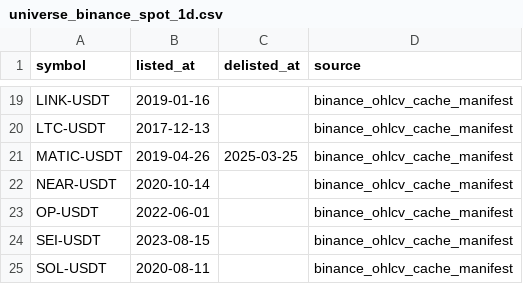
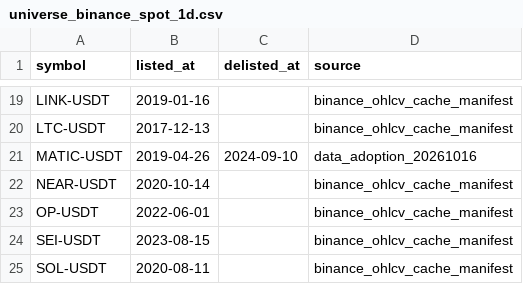
Before and after one commit to user-nmmmmm/QuantTradingV2, a CSV file: config/universe_binance_spot_1d.csv, drawn as a sheet; only a part is shown, gaps mark what is left out.

```diff
--- a/config/universe_binance_spot_1d.csv
+++ b/config/universe_binance_spot_1d.csv
@@ -20,3 +20,3 @@ LINK-USDT,2019-01-16,,binance_ohlcv_cache_manifest
 LTC-USDT,2017-12-13,,binance_ohlcv_cache_manifest
-MATIC-USDT,2019-04-26,2025-03-25,binance_ohlcv_cache_manifest
+MATIC-USDT,2019-04-26,2024-09-10,data_adoption_20261016
 NEAR-USDT,2020-10-14,,binance_ohlcv_cache_manifest
```
Also changed, not shown: 1 other file.
